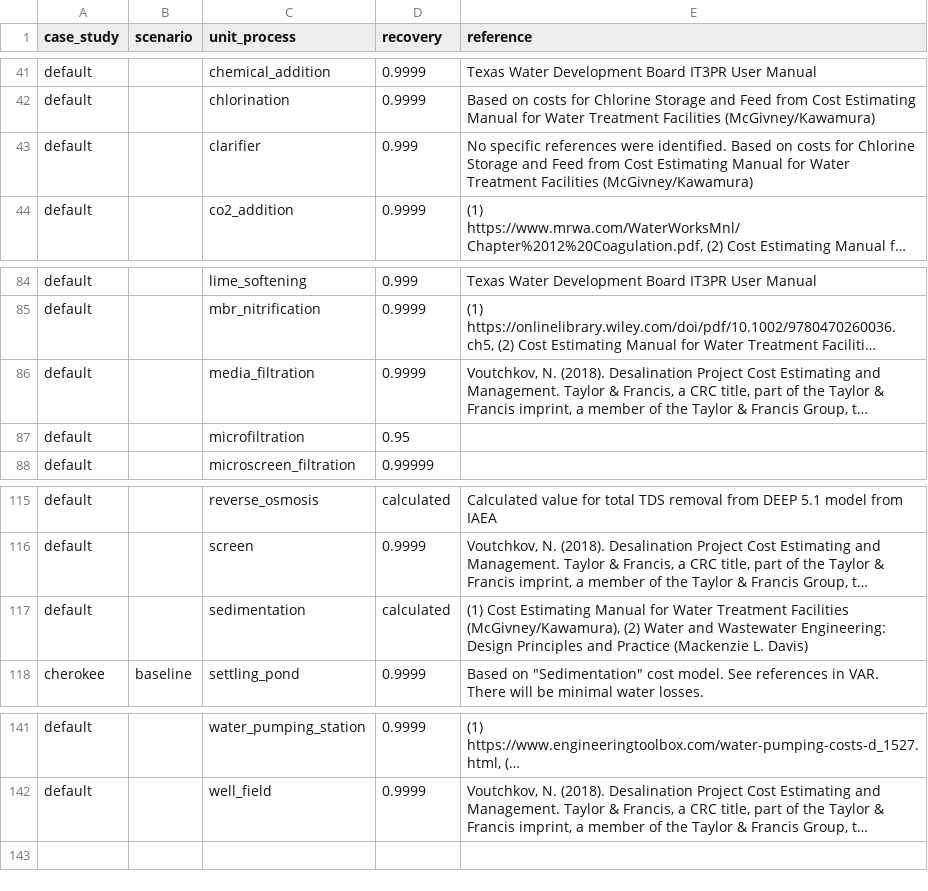
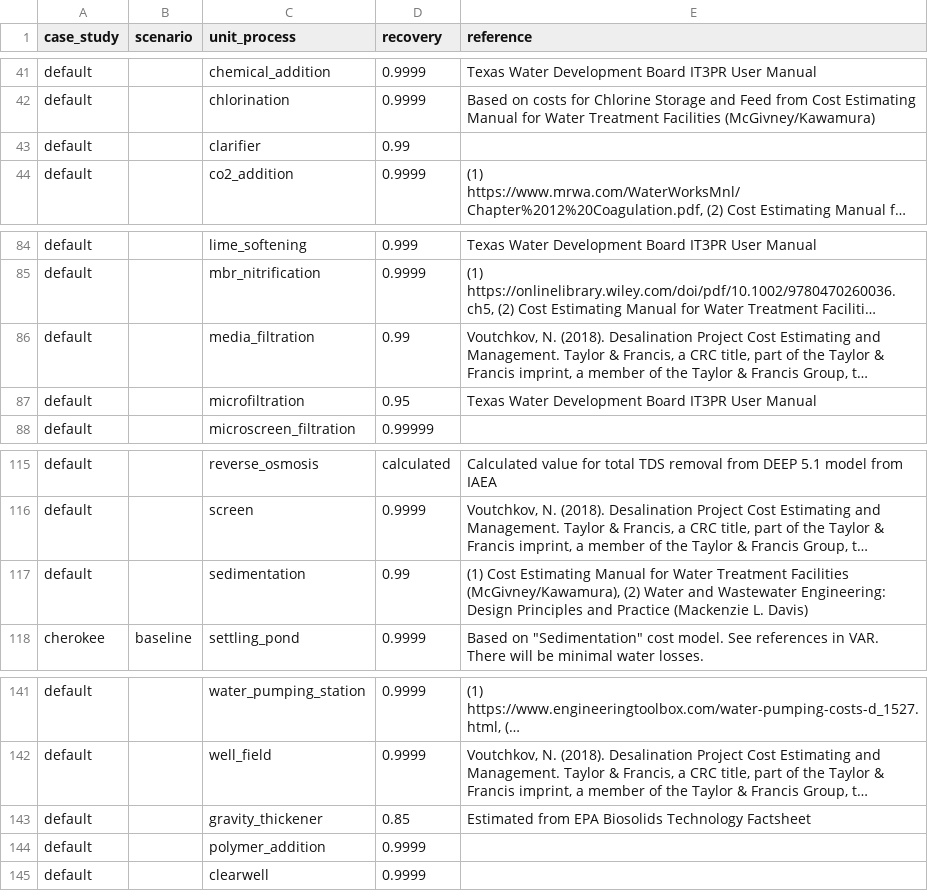
Before and after one commit to kurbansitterley/WaterTAP3, a CSV file: watertap3/watertap3/data/water_recovery_factors.csv, drawn as a sheet; only a part is shown, gaps mark what is left out; long unchanged cells end in …; the diff names each change by its address in the sheet, - before the commit and + after, or states it on an @@ line.

```diff
--- a/watertap3/watertap3/data/water_recovery_factors.csv
+++ b/watertap3/watertap3/data/water_recovery_factors.csv
-D43 (recovery): 0.999
+D43 (recovery): 0.99
-E43 (reference): No specific references were identified. Based on costs for Chlorine Storage and Feed from Cost Estimating Manual for Water Treatment Facilities (McGivney/Kawamura)
+E43 (reference): (empty)
-D86 (recovery): 0.9999
+D86 (recovery): 0.99
-E87 (reference): (empty)
+E87 (reference): Texas Water Development Board IT3PR User Manual
-D117 (recovery): calculated
+D117 (recovery): 0.99
+row 143: default |  | gravity_thickener | 0.85 | Estimated from EPA Biosolids Technology Factsheet
+row 144: default |  | polymer_addition | 0.9999
+row 145: default |  | clearwell | 0.9999
```
Also changed, not shown: watertap3/watertap3/data/chemical_costs.csv, watertap3/watertap3/data/constituent_removal_factors.csv, 1 other file.
